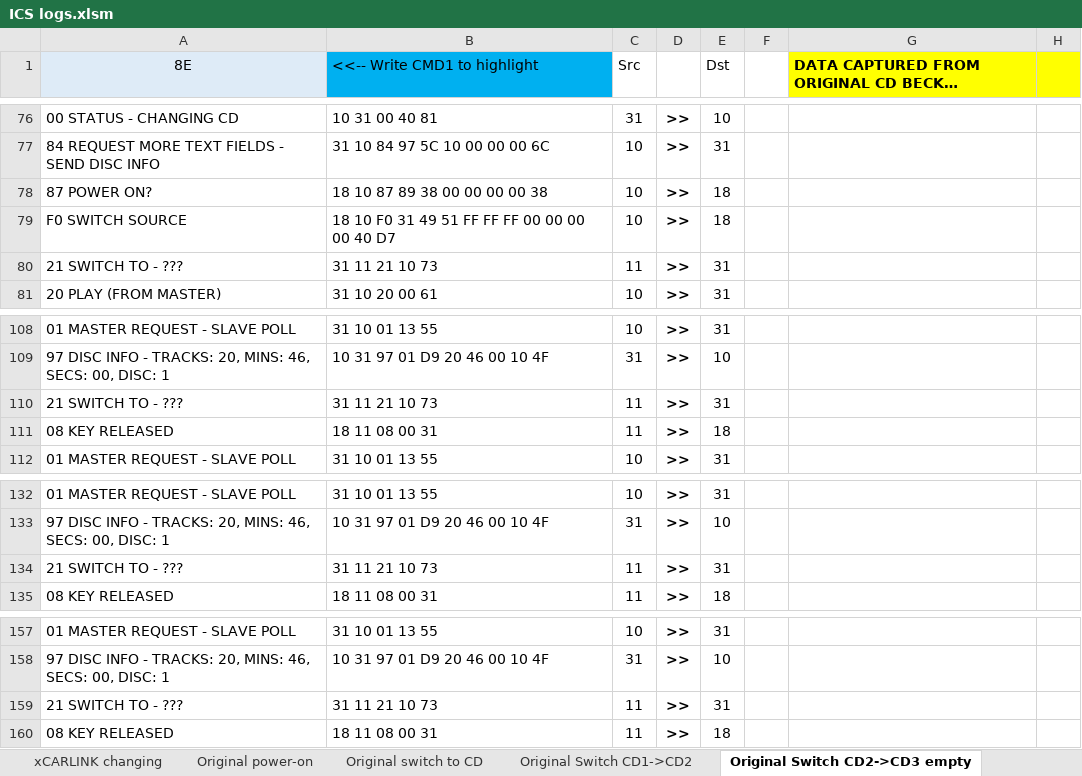
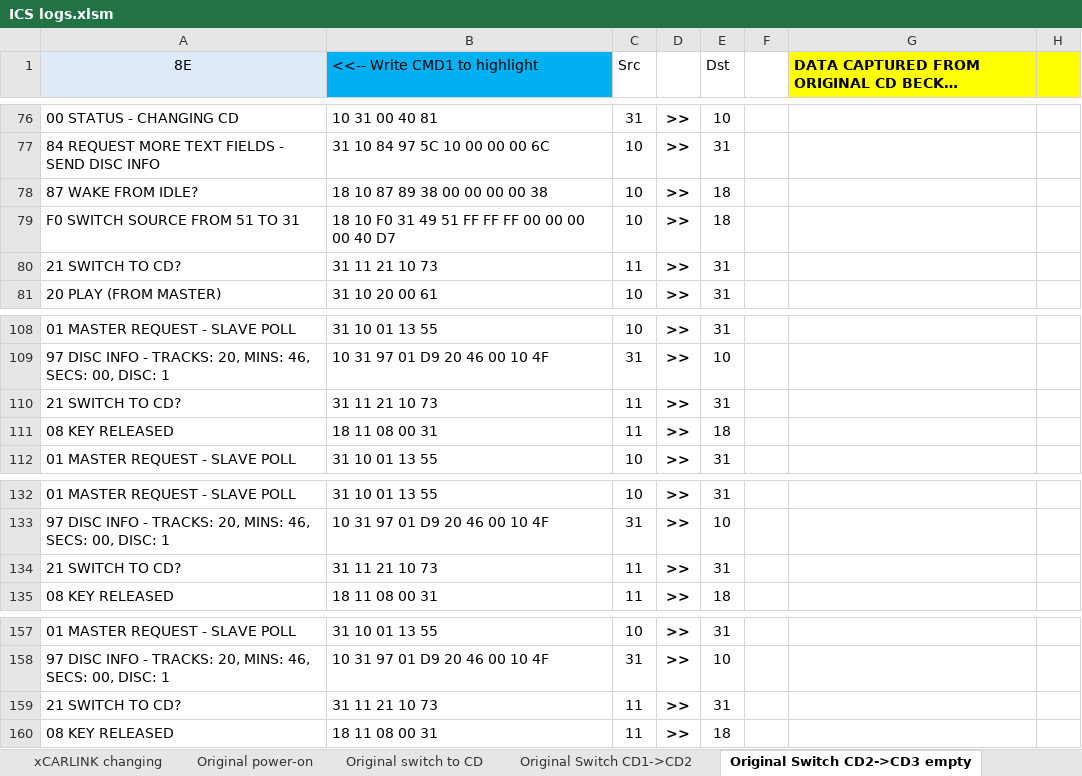
Before and after one commit to deividAlfa/Alfa-166-CD-Changer-Unilink-Emulator, an Excel workbook: DOCS/ICS logs.xlsm, sheet Original Switch CD2->CD3 empty, drawn as a sheet; only a part is shown, gaps mark what is left out; long unchanged cells end in …; values as stored, in another font and other column widths than the file's, no borders; charts and pictures and conditional formats not drawn; the diff names each change by its address in the sheet, - before the commit and + after, or states it on an @@ line.

```diff
--- a/DOCS/ICS logs.xlsm (sheet Original Switch CD2->CD3 empty)
+++ b/DOCS/ICS logs.xlsm (sheet Original Switch CD2->CD3 empty)
-A78 (8E): 87 POWER ON?
+A78 (8E): 87 WAKE FROM IDLE?
-A79 (8E): F0 SWITCH SOURCE
+A79 (8E): F0 SWITCH SOURCE FROM 51 TO 31
-A80 (8E): 21 SWITCH TO - ???
+A80 (8E): 21 SWITCH TO CD?
-A110 (8E): 21 SWITCH TO - ???
+A110 (8E): 21 SWITCH TO CD?
-A134 (8E): 21 SWITCH TO - ???
+A134 (8E): 21 SWITCH TO CD?
-A159 (8E): 21 SWITCH TO - ???
+A159 (8E): 21 SWITCH TO CD?
```
Also changed, not shown: sheet Original old, sheet Original switch to CD, sheet xCARLINK power-on, sheet xCARLINK changing, sheet Original magazine out, sheet Original power-on, 19 other files.
